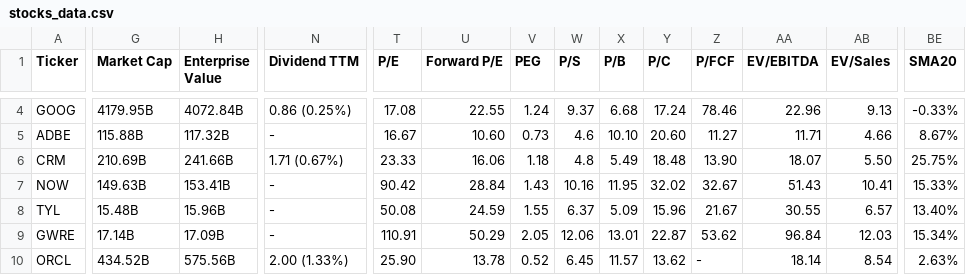
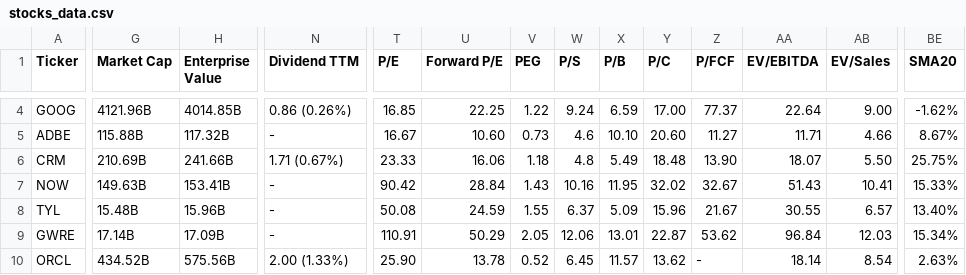
Before and after one commit to saiganesh-tanneru/stock-analyzer, a CSV file: stocks_data.csv, drawn as a sheet; only a part is shown, gaps mark what is left out; the diff covers the shown part only; the diff names each change by its address in the sheet, - before the commit and + after, or states it on an @@ line.

```diff
--- a/stocks_data.csv
+++ b/stocks_data.csv
-G4 (Market Cap): 4179.95B
+G4 (Market Cap): 4121.96B
-H4 (Enterprise Value): 4072.84B
+H4 (Enterprise Value): 4014.85B
-N4 (Dividend TTM): 0.86 (0.25%)
+N4 (Dividend TTM): 0.86 (0.26%)
-T4 (P/E): 17.08
+T4 (P/E): 16.85
-U4 (Forward P/E): 22.55
+U4 (Forward P/E): 22.25
-V4 (PEG): 1.24
+V4 (PEG): 1.22
-W4 (P/S): 9.37
+W4 (P/S): 9.24
-X4 (P/B): 6.68
+X4 (P/B): 6.59
-Y4 (P/C): 17.24
+Y4 (P/C): 17.00
-Z4 (P/FCF): 78.46
+Z4 (P/FCF): 77.37
-AA4 (EV/EBITDA): 22.96
+AA4 (EV/EBITDA): 22.64
-AB4 (EV/Sales): 9.13
+AB4 (EV/Sales): 9.00
-BE4 (SMA20): -0.33%
+BE4 (SMA20): -1.62%
```
Also changed, not shown: 114 edited cells elsewhere in this file, 2 other files.
